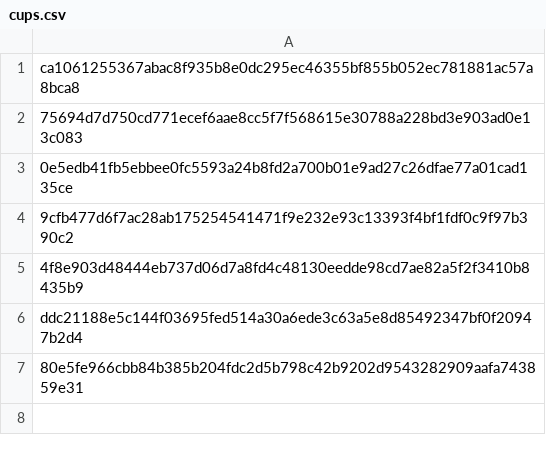
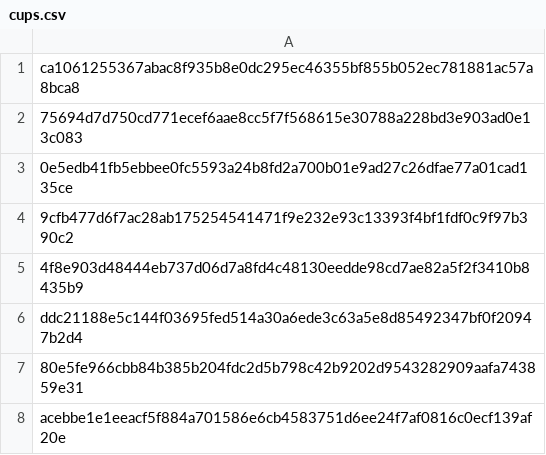
Before and after one commit to Enshteyn40/crdevice, a CSV file: cups.csv, drawn as a sheet; the diff names each change by its address in the sheet, - before the commit and + after, or states it on an @@ line.

Commit message:
Update cups.csv

```diff
--- a/cups.csv
+++ b/cups.csv
+row 8: acebbe1e1eeacf5f884a701586e6cb4583751d6ee24f7af0816c0ecf139af20e
```
